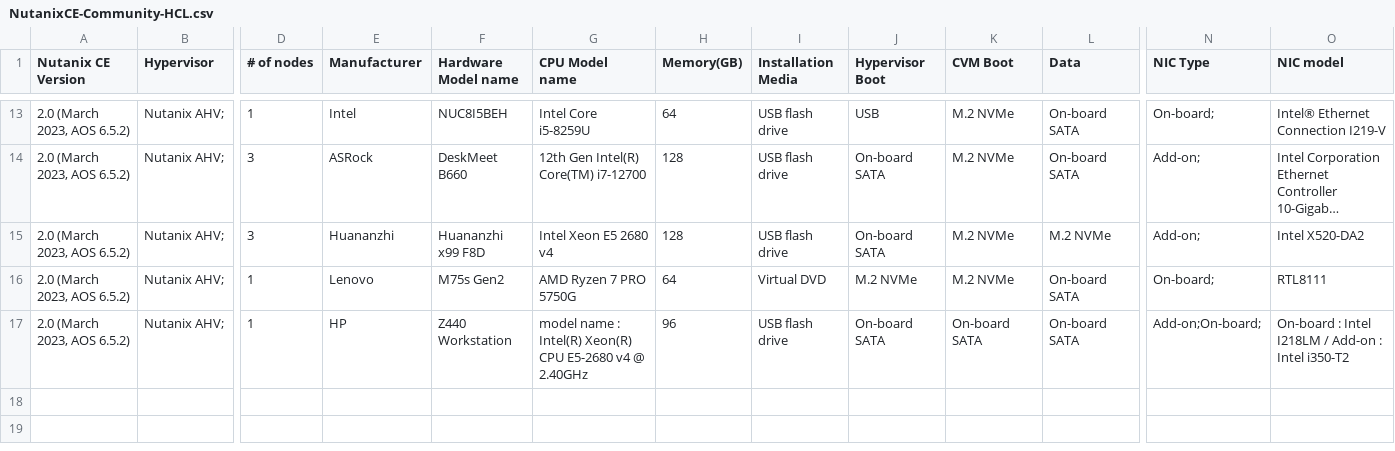
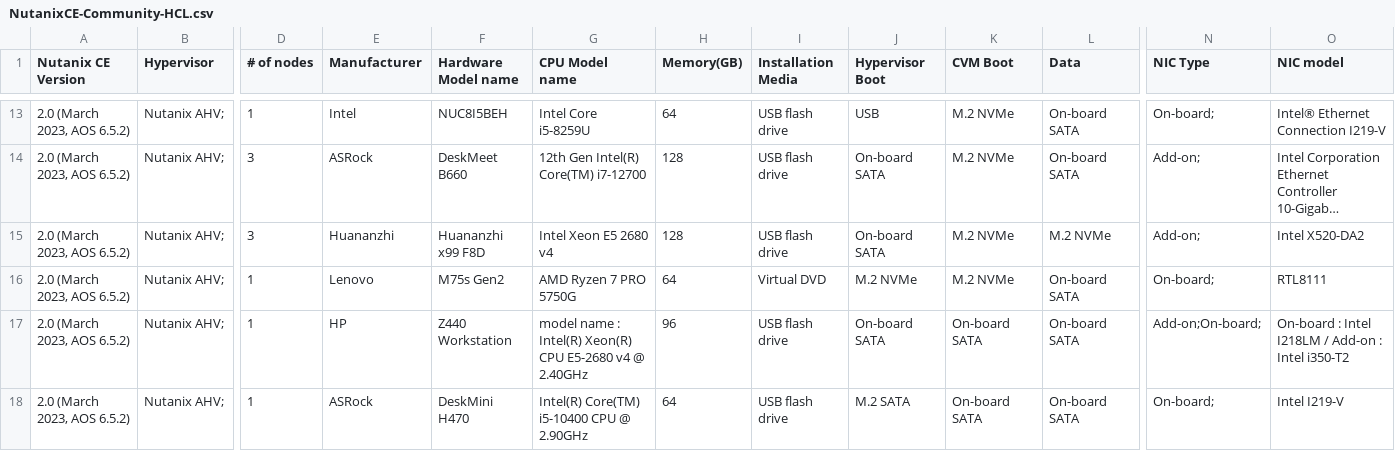
Before and after one commit to smzksts/NutanixCE-Community-HCL, a CSV file: NutanixCE-Community-HCL.csv, drawn as a sheet; only a part is shown, gaps mark what is left out; long unchanged cells end in …; rows hold the shown columns only; the diff names each change by its address in the sheet, - before the commit and + after, or states it on an @@ line.

Commit message:
Add line 18

```diff
--- a/NutanixCE-Community-HCL.csv
+++ b/NutanixCE-Community-HCL.csv
+row 18: 2.0 (March 2023, AOS 6.5.2) | Nutanix AHV; | 1 | ASRock | DeskMini H470 | Intel(R) Core(TM) i5-10400 CPU @ 2.90GHz | 64 | USB flash drive | M.2 SATA | On-board SATA | On-board SATA | On-board; | Intel I219-V
```
